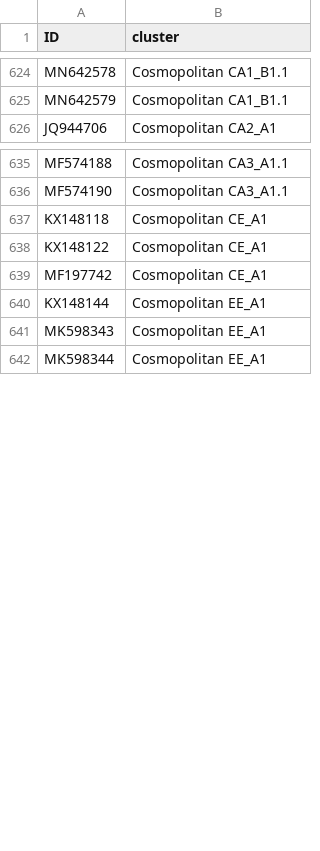
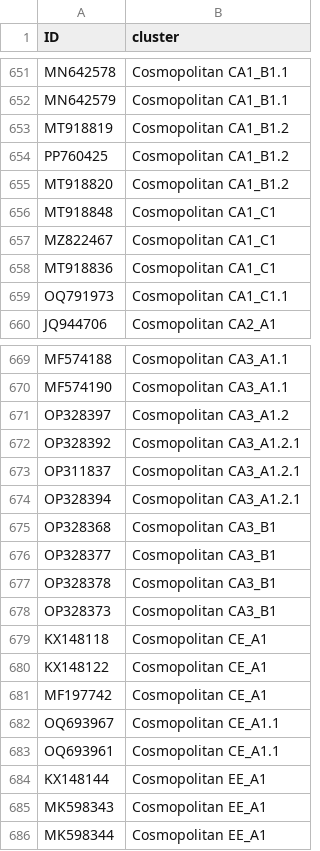
Before and after one commit to KathrynCampbell/MADDOG, a CSV file: inst/extdata/References/RABV/reference_clusters.csv, drawn as a sheet; only a part is shown, gaps mark what is left out; the diff covers the shown part only.

```diff
--- a/inst/extdata/References/RABV/reference_clusters.csv
+++ b/inst/extdata/References/RABV/reference_clusters.csv
@@ -625,2 +652,9 @@ MN642578,Cosmopolitan CA1_B1.1
 MN642579,Cosmopolitan CA1_B1.1
+MT918819,Cosmopolitan CA1_B1.2
+PP760425,Cosmopolitan CA1_B1.2
+MT918820,Cosmopolitan CA1_B1.2
+MT918848,Cosmopolitan CA1_C1
+MZ822467,Cosmopolitan CA1_C1
+MT918836,Cosmopolitan CA1_C1
+OQ791973,Cosmopolitan CA1_C1.1
 JQ944706,Cosmopolitan CA2_A1
@@ -636,2 +670,10 @@ MF574188,Cosmopolitan CA3_A1.1
 MF574190,Cosmopolitan CA3_A1.1
+OP328397,Cosmopolitan CA3_A1.2
+OP328392,Cosmopolitan CA3_A1.2.1
+OP311837,Cosmopolitan CA3_A1.2.1
+OP328394,Cosmopolitan CA3_A1.2.1
+OP328368,Cosmopolitan CA3_B1
+OP328377,Cosmopolitan CA3_B1
+OP328378,Cosmopolitan CA3_B1
+OP328373,Cosmopolitan CA3_B1
 KX148118,Cosmopolitan CE_A1
@@ -639,2 +681,4 @@ KX148122,Cosmopolitan CE_A1
 MF197742,Cosmopolitan CE_A1
+OQ693967,Cosmopolitan CE_A1.1
+OQ693961,Cosmopolitan CE_A1.1
 KX148144,Cosmopolitan EE_A1
```
Also changed, not shown: 40 added rows elsewhere in this file, inst/extdata/References/RABV/lineage_info.csv, 2 other files.
